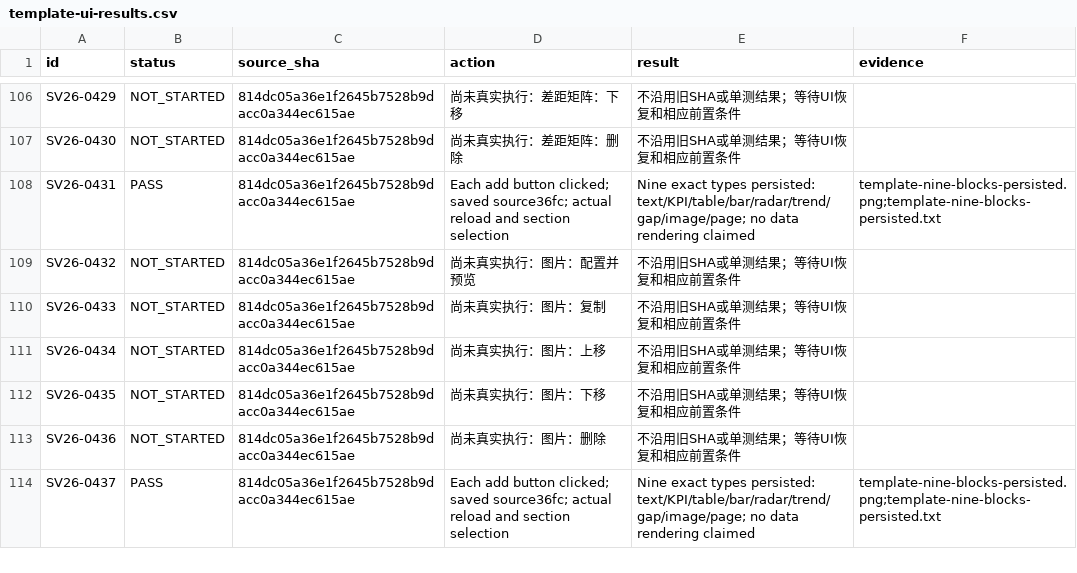
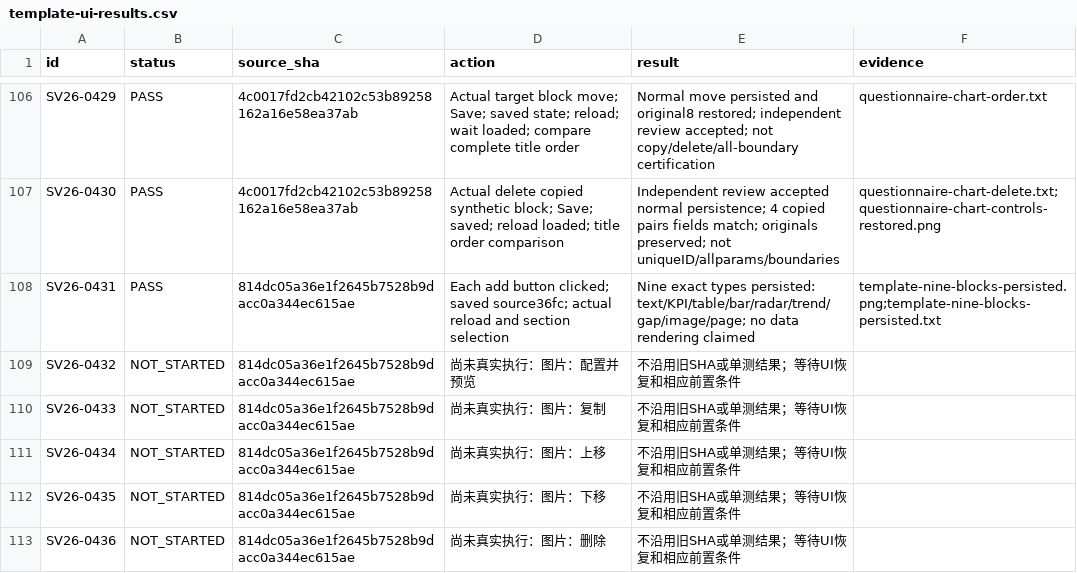
Before and after one commit to boardx/workspacex, a CSV file: docs/evidence/survey-all-buttons-20261004/template-ui-results.csv, drawn as a sheet; only a part is shown, gaps mark what is left out; the shorter side is filled out with more unchanged rows; the diff covers the shown part only; the diff names each change by its address in the sheet, - before the commit and + after, or states it on an @@ line.

Commit message:
docs(survey): add reviewed report control persistence evidence

```diff
--- a/docs/evidence/survey-all-buttons-20261004/template-ui-results.csv
+++ b/docs/evidence/survey-all-buttons-20261004/template-ui-results.csv
-B106:B107 (status): NOT_STARTED
+B106:B107 (status): PASS
-C106:C107 (source_sha): 814dc05a36e1f2645b7528b9dacc0a344ec615ae
+C106:C107 (source_sha): 4c0017fd2cb42102c53b89258162a16e58ea37ab
-D106 (action): 尚未真实执行：差距矩阵：下移
+D106 (action): Actual target block move; Save; saved state; reload; wait loaded; compare complete title order
-E106 (result): 不沿用旧SHA或单测结果；等待UI恢复和相应前置条件
+E106 (result): Normal move persisted and original8 restored; independent review accepted; not copy/delete/all-boundary certification
-F106 (evidence): (empty)
+F106 (evidence): questionnaire-chart-order.txt
-D107 (action): 尚未真实执行：差距矩阵：删除
+D107 (action): Actual delete copied synthetic block; Save; saved; reload loaded; title order comparison
-E107 (result): 不沿用旧SHA或单测结果；等待UI恢复和相应前置条件
+E107 (result): Independent review accepted normal persistence; 4 copied pairs fields match; originals preserved; not uniqueID/allparams/boundaries
-F107 (evidence): (empty)
+F107 (evidence): questionnaire-chart-delete.txt;questionnaire-chart-controls-restored.png
```
Also changed, not shown: 100 edited cells elsewhere in this file, 11 other files.
